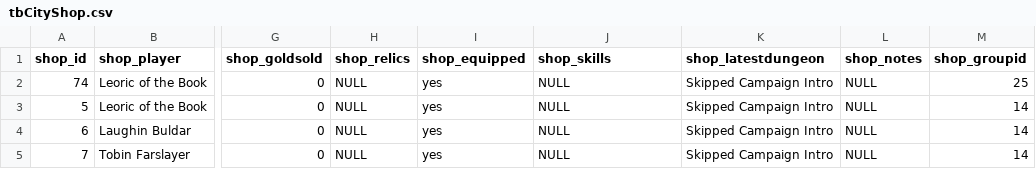
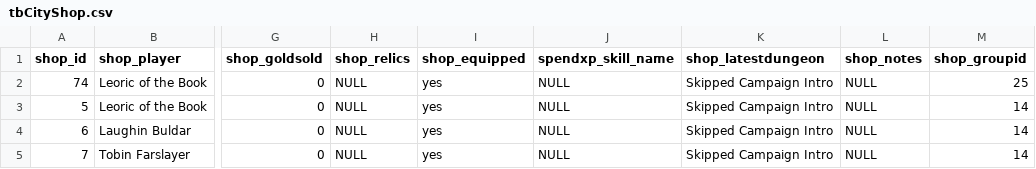
Before and after one commit to zer0be/descent, a CSV file: databasecsv/tbCityShop.csv, drawn as a sheet; only a part is shown, gaps mark what is left out; the diff names each change by its address in the sheet, - before the commit and + after, or states it on an @@ line.

Commit message:
Further updates to the overview page/hero detail page. Changed some database names

```diff
--- a/databasecsv/tbCityShop.csv
+++ b/databasecsv/tbCityShop.csv
-J1: shop_skills
+J1: spendxp_skill_name
```
Also changed, not shown: 33 other files.
